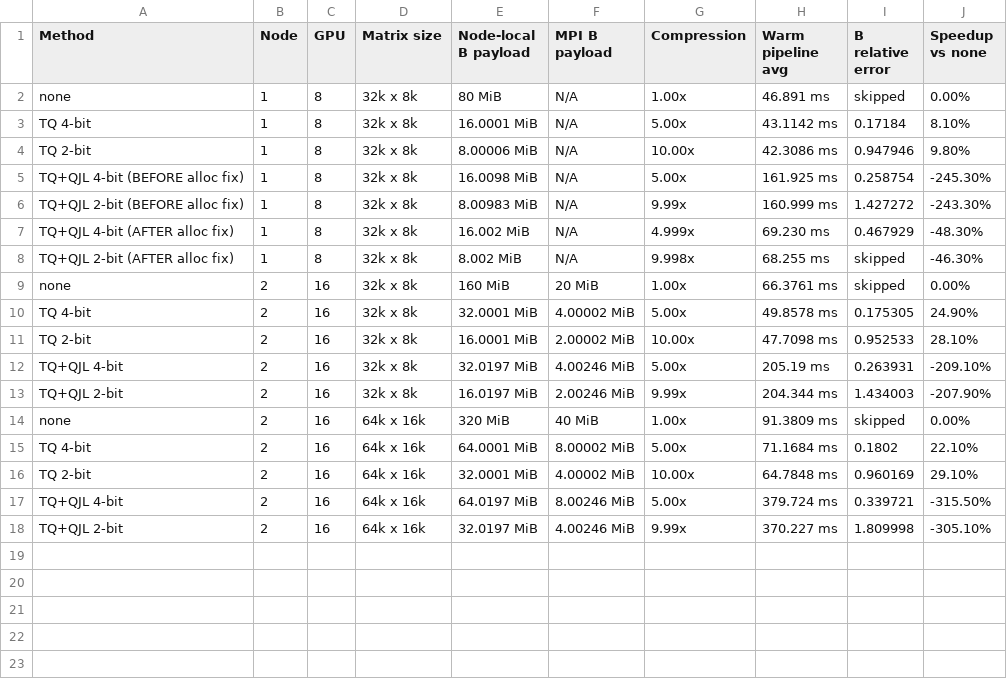
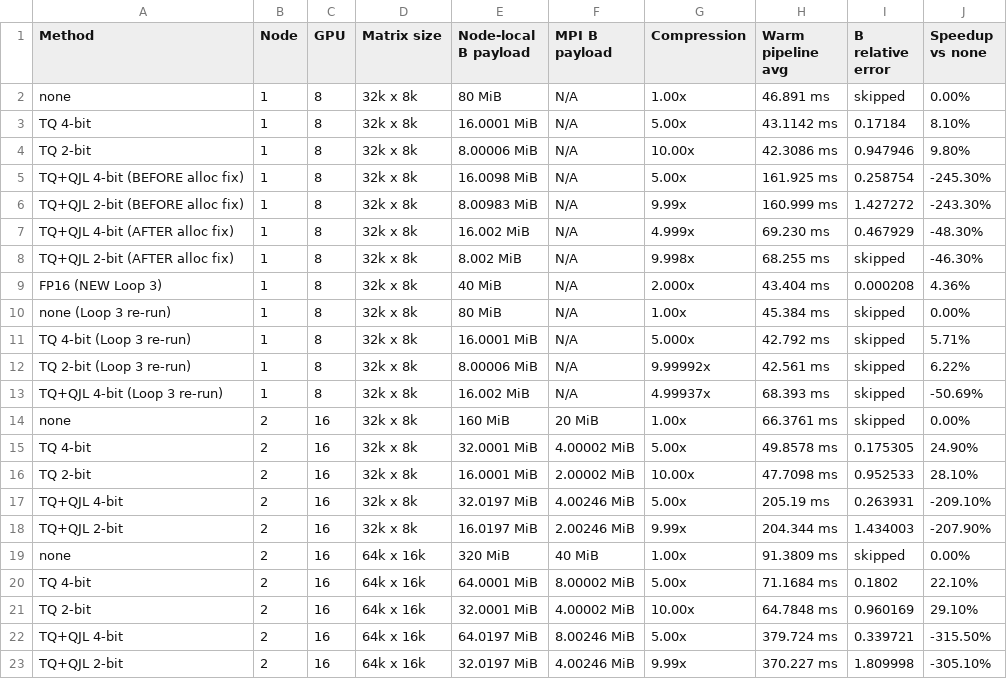
Before and after one commit to yehray7217/turboquant-multigpu-svd, a CSV file: RECORD.csv, drawn as a sheet.

Commit message:
feat: fp16 in baseline v2 - _ai_takeaway.md — added FP16 to mode table, added 8-GPU result table, marked todo #10 as DONE - randomized_svd_baseline_v2/_ai_takeaway.md — added FP16 to CLI table, added 8-GPU reference results table, added 3 new slurm files

```diff
--- a/RECORD.csv
+++ b/RECORD.csv
@@ -8,2 +8,7 @@ TQ+QJL 4-bit (AFTER alloc fix),1,8,32k x 8k,16.002 MiB,N/A,4.999x,69.230 ms,0.46
 TQ+QJL 2-bit (AFTER alloc fix),1,8,32k x 8k,8.002 MiB,N/A,9.998x,68.255 ms,skipped,-46.30%
+FP16 (NEW Loop 3),1,8,32k x 8k,40 MiB,N/A,2.000x,43.404 ms,0.000208,4.36%
+none (Loop 3 re-run),1,8,32k x 8k,80 MiB,N/A,1.00x,45.384 ms,skipped,0.00%
+TQ 4-bit (Loop 3 re-run),1,8,32k x 8k,16.0001 MiB,N/A,5.000x,42.792 ms,skipped,5.71%
+TQ 2-bit (Loop 3 re-run),1,8,32k x 8k,8.00006 MiB,N/A,9.99992x,42.561 ms,skipped,6.22%
+TQ+QJL 4-bit (Loop 3 re-run),1,8,32k x 8k,16.002 MiB,N/A,4.99937x,68.393 ms,skipped,-50.69%
 none,2,16,32k x 8k,160 MiB,20 MiB,1.00x,66.3761 ms,skipped,0.00%
```
Also changed, not shown: 4 other files.
